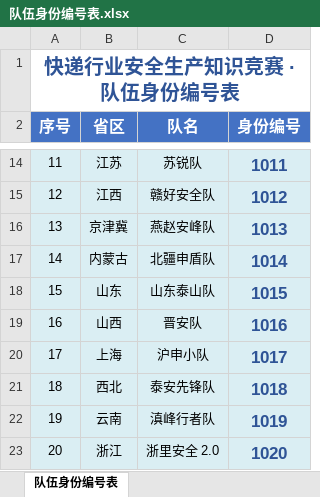
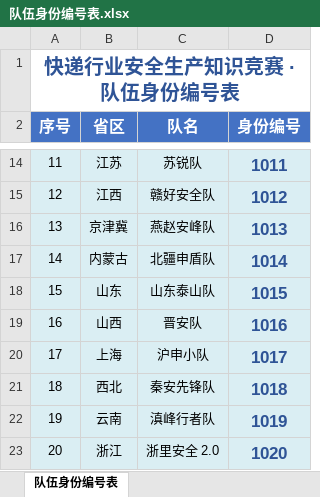
Before and after one commit to jxk1213/safety-question, an Excel workbook: 知识竞答分组/队伍身份编号表.xlsx, sheet 队伍身份编号表, drawn as a sheet; only a part is shown, gaps mark what is left out; values as stored, in another font and other column widths than the file's, no borders; the diff names each change by its address in the sheet, - before the commit and + after, or states it on an @@ line.

```diff
--- a/知识竞答分组/队伍身份编号表.xlsx (sheet 队伍身份编号表)
+++ b/知识竞答分组/队伍身份编号表.xlsx (sheet 队伍身份编号表)
-C21 (队名): 泰安先锋队
+C21 (队名): 秦安先锋队
```
Also changed, not shown: 6 other files.
